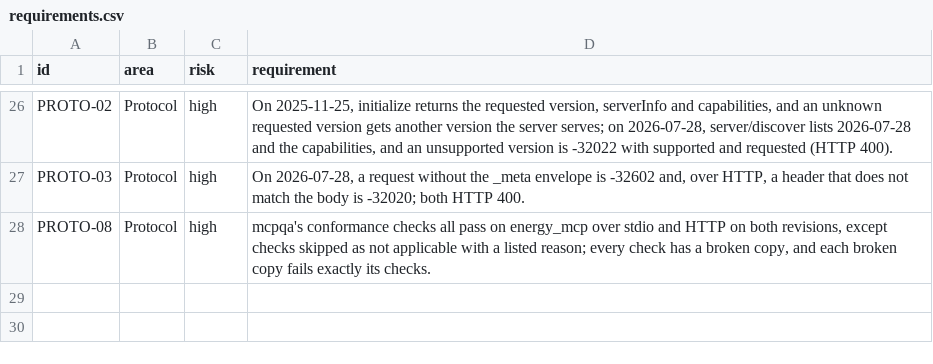
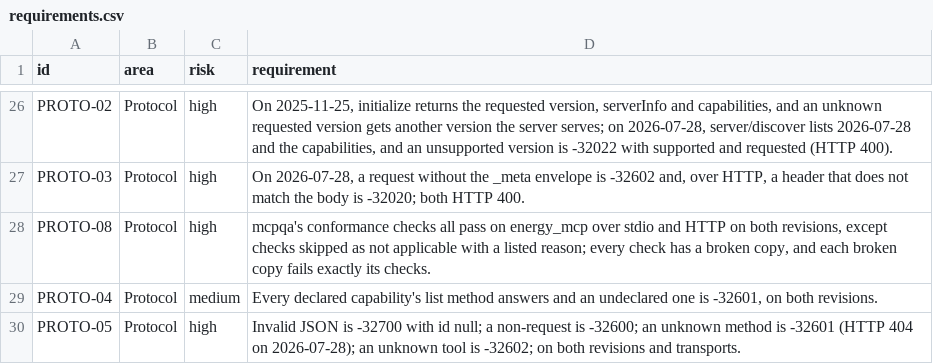
Before and after one commit to yuri-spizhovyi-mit/mcp-server-qa, a CSV file: docs/requirements.csv, drawn as a sheet; only a part is shown, gaps mark what is left out; the diff names each change by its address in the sheet, - before the commit and + after, or states it on an @@ line.

```diff
--- a/docs/requirements.csv
+++ b/docs/requirements.csv
+row 29: PROTO-04 | Protocol | medium | Every declared capability's list method answers and an undeclared one is -32601, on both revisions.
+row 30: PROTO-05 | Protocol | high | Invalid JSON is -32700 with id null; a non-request is -32600; an unknown method is -32601 (HTTP 404 on 2026-07-28); an unknown tool is -32602; on both revisions and transports.
```
Also changed, not shown: docs/rtm.csv, 14 other files.
